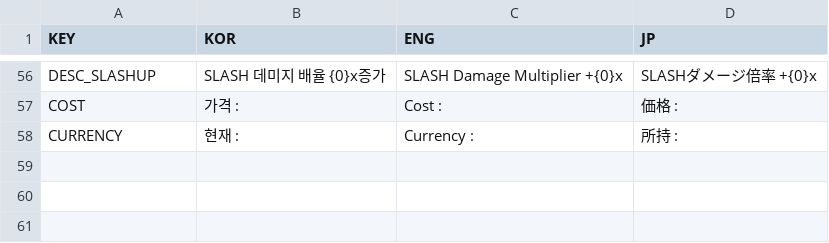
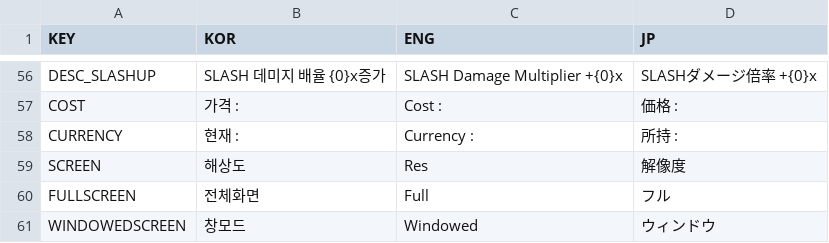
Before and after one commit to noey-uyg/DragDefense, a CSV file: Assets/Resources_moved/CSV/LocalizationData.CSV, drawn as a sheet; only a part is shown, gaps mark what is left out.

```diff
--- a/Assets/Resources_moved/CSV/LocalizationData.CSV
+++ b/Assets/Resources_moved/CSV/LocalizationData.CSV
@@ -58 +58,4 @@ COST,가격 :,Cost :,価格 :
 CURRENCY,현재 :,Currency :,所持 :
+SCREEN,해상도,Res,解像度
+FULLSCREEN,전체화면,Full,フル
+WINDOWEDSCREEN,창모드,Windowed,ウィンドウ
```
Also changed, not shown: 3 other files.
